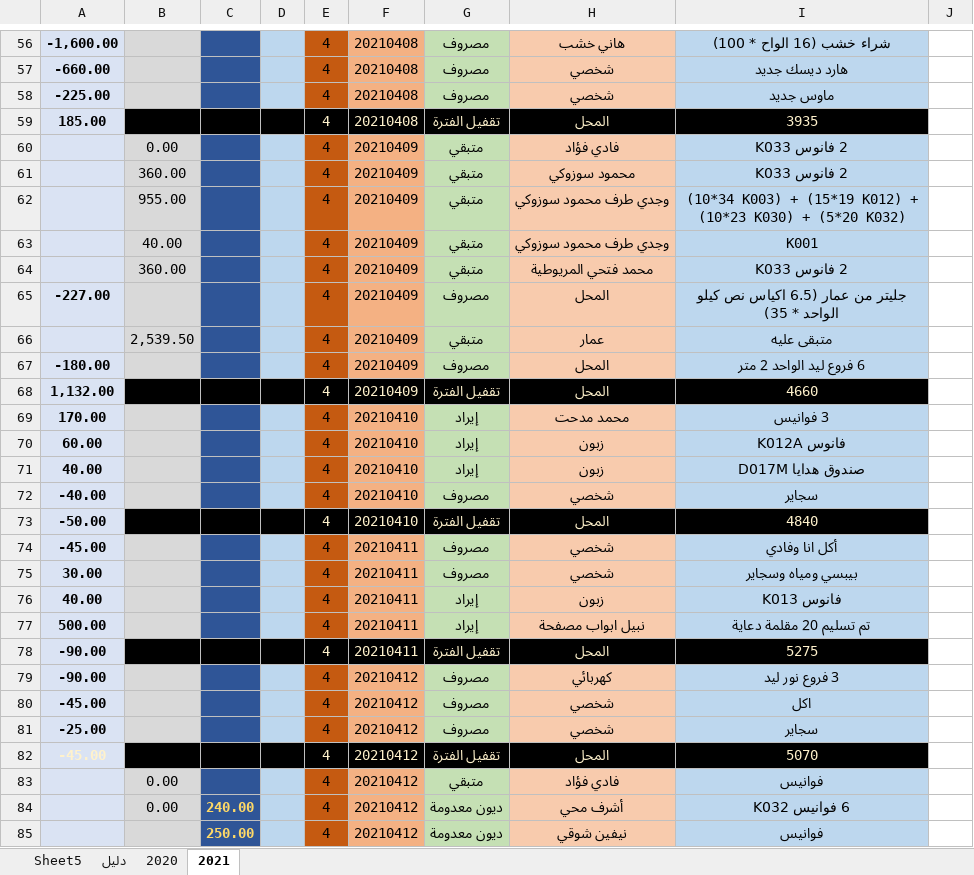
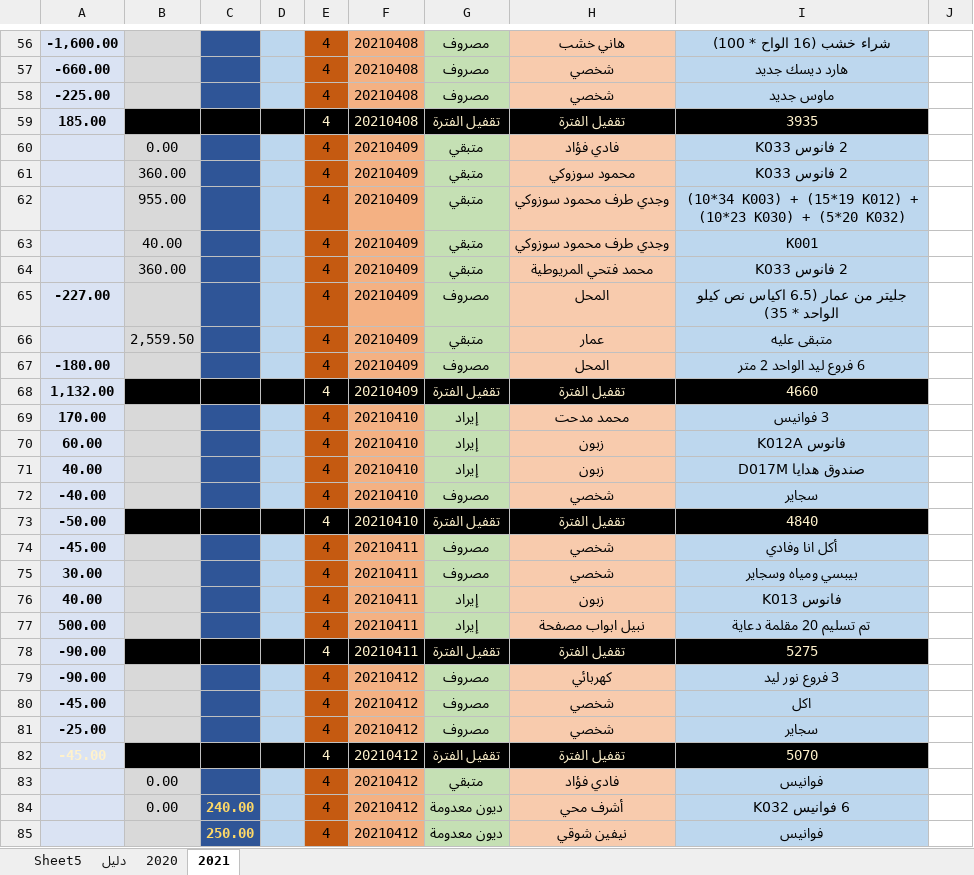
Before and after one commit to MerkCDesign/07-Documents, an Excel workbook: MK_Acc_02_2021.xlsx, sheet 2021, drawn as a sheet; only a part is shown, gaps mark what is left out; values as stored, in another font and other column widths than the file's, no borders; conditional formats not drawn; the diff covers the shown part only; the diff names each change by its address in the sheet, - before the commit and + after, or states it on an @@ line.

```diff
--- a/MK_Acc_02_2021.xlsx (sheet 2021)
+++ b/MK_Acc_02_2021.xlsx (sheet 2021)
-H59: المحل
+H59: تقفيل الفترة
-B66: 2,539.50
+B66: 2,559.50
-H68: المحل
+H68: تقفيل الفترة
-H73: المحل
+H73: تقفيل الفترة
-H78: المحل
+H78: تقفيل الفترة
-H82: المحل
+H82: تقفيل الفترة
```
Also changed, not shown: 13 added rows and 15 edited cells elsewhere in this sheet, B Kitchen 01.xlsx, D Boxes 01.xlsx, 1 other file.
